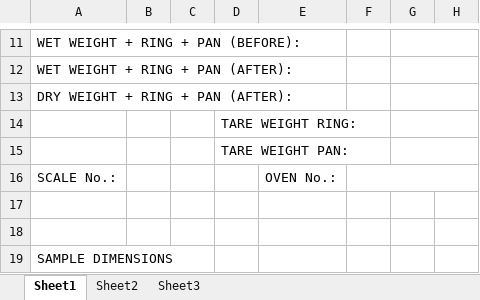
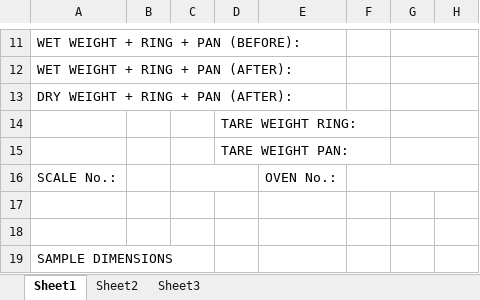
Before and after one commit to TrinityDevelopers/HJA-Reports-Manager, an Excel workbook: backend/data/templates/absorption-pressure_swell_test.xlsx, sheet Sheet1, drawn as a sheet; only a part is shown, gaps mark what is left out; values as stored, in another font and other column widths than the file's, no borders; charts and pictures not drawn; the diff names each change by its address in the sheet, - before the commit and + after, or states it on an @@ line.

Commit message:
Implement Add Sample between rows functionality Split Unconfined Compression Rock into Peak Load and ME. Fix a few issues on APS excel sheet

```diff
--- a/backend/data/templates/absorption-pressure_swell_test.xlsx (sheet Sheet1)
+++ b/backend/data/templates/absorption-pressure_swell_test.xlsx (sheet Sheet1)
+C16:D16 merged
```
Also changed, not shown: charts or pictures, backend/data/templates/unconfined_compression_rock.xlsx, 7 other files.
